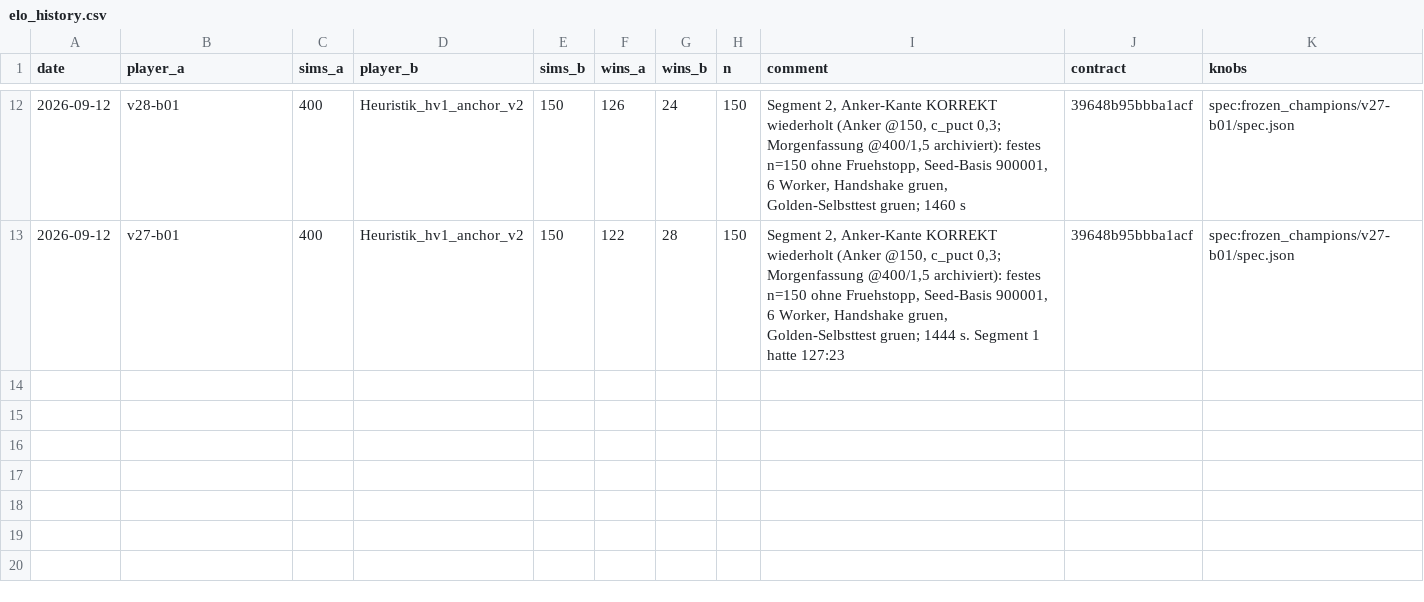
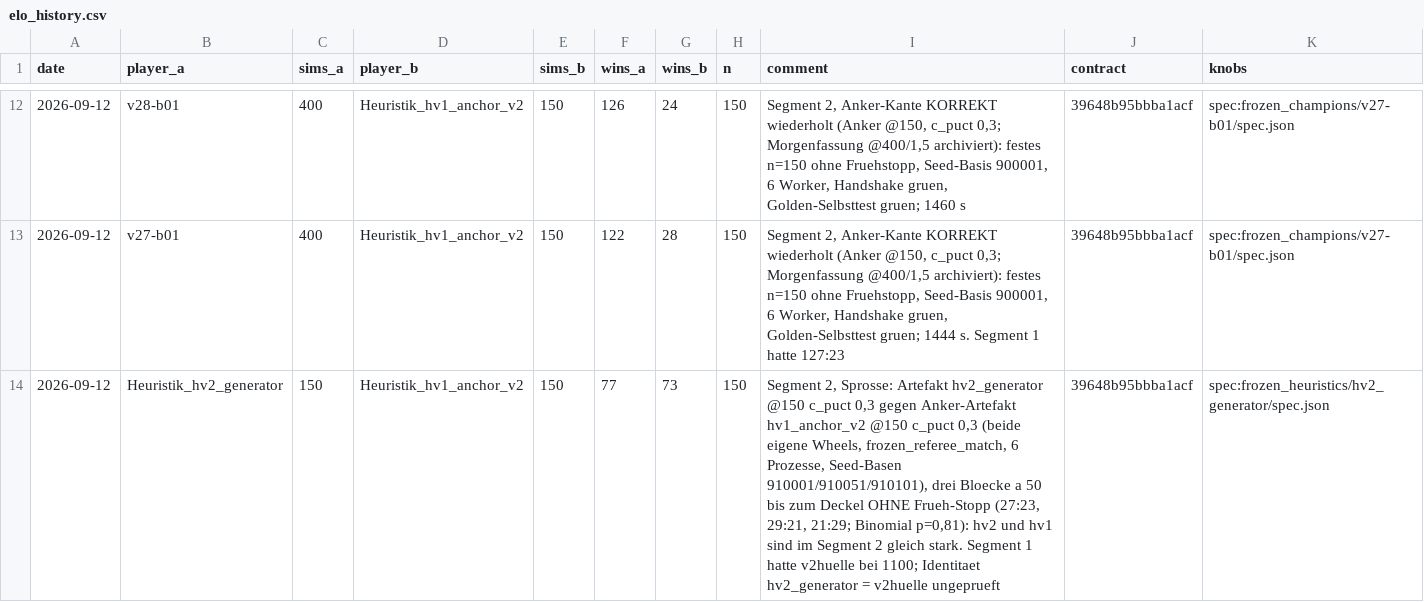
Before and after one commit to artfox1985/mosaic-AI, a CSV file: evaluations/elo_history.csv, drawn as a sheet; only a part is shown, gaps mark what is left out.

```diff
--- a/evaluations/elo_history.csv
+++ b/evaluations/elo_history.csv
@@ -13 +13,2 @@ date,player_a,sims_a,player_b,sims_b,wins_a,wins_b,n,comment,contract,knobs
 2026-09-12,v27-b01,400,Heuristik_hv1_anchor_v2,150,122,28,150,"Segment 2, Anker-Kante KORREKT wiederholt (Anker @150, c_puct 0,3; Morgenfassung @400/1,5 archiviert): festes n=150 ohne Fruehstopp, Seed-Basis 900001, 6 Worker, Handshake gruen, Golden-Selbsttest gruen; 1444 s. Segment 1 hatte 127:23",39648b95bbba1acf,spec:frozen_champions/v27-b01/spec.json
+2026-09-12,Heuristik_hv2_generator,150,Heuristik_hv1_anchor_v2,150,77,73,150,"Segment 2, Sprosse: Artefakt hv2_generator @150 c_puct 0,3 gegen Anker-Artefakt hv1_anchor_v2 @150 c_puct 0,3 (beide eigene Wheels, frozen_referee_match, 6 Prozesse, Seed-Basen 910001/910051/910101), drei Bloecke a 50 bis zum Deckel OHNE Frueh-Stopp (27:23, 29:21, 21:29; Binomial p=0,81): hv2 und hv1 sind im Segment 2 gleich stark. Segment 1 hatte v2huelle bei 1100; Identitaet hv2_generator = v2huelle ungeprueft",39648b95bbba1acf,spec:frozen_heuristics/hv2_generator/spec.json
```
Also changed, not shown: 2 other files.
